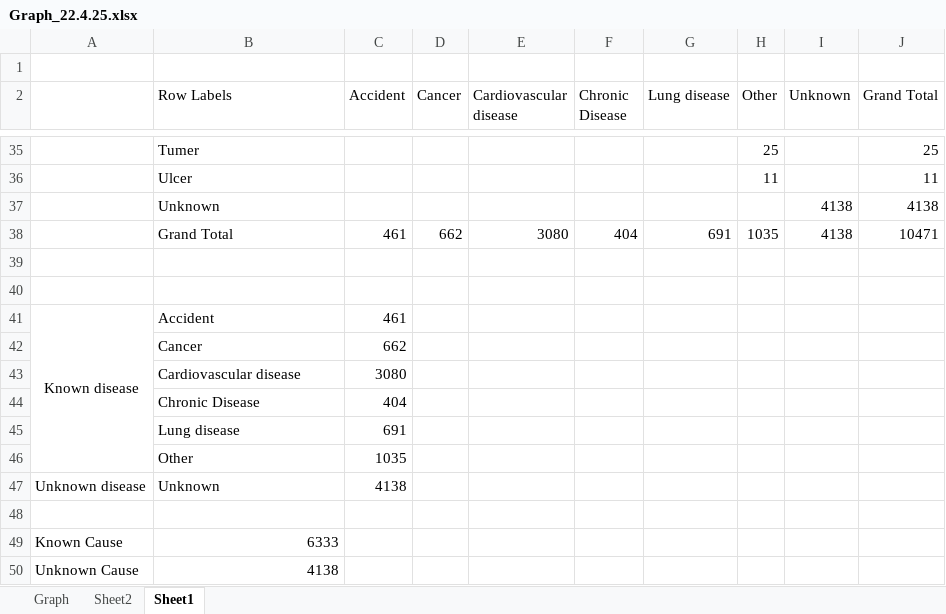
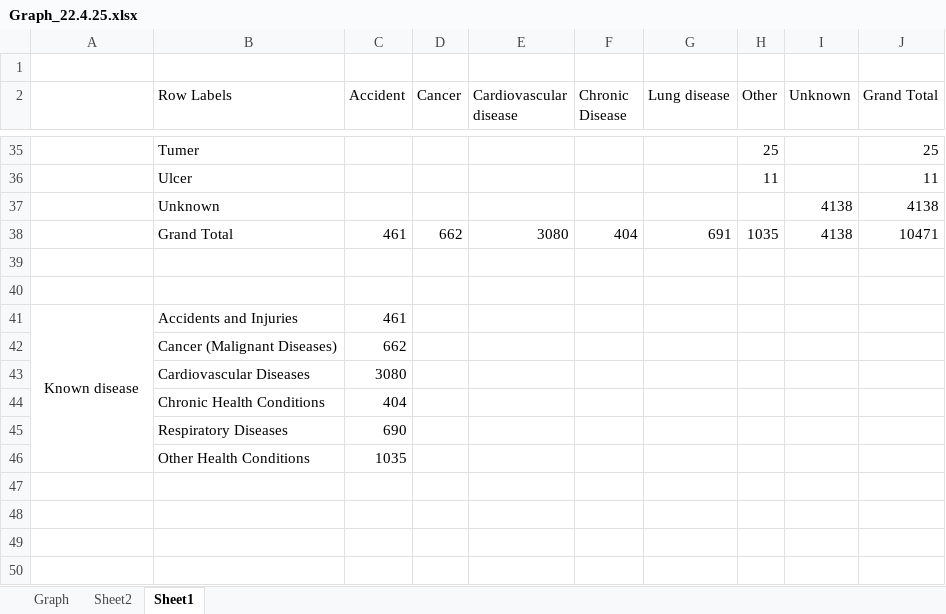
Before and after one commit to nayeemlab/Causes-of-Deaths, an Excel workbook: Graph_22.4.25.xlsx, sheet Sheet1, drawn as a sheet; only a part is shown, gaps mark what is left out; values as stored, in another font and other column widths than the file's, no borders; charts and pictures not drawn; removed rows and columns are numbered as before the commit, all else as after; the diff names each change by its address in the sheet, - before the commit and + after, or states it on an @@ line.

```diff
--- a/Graph_22.4.25.xlsx (sheet Sheet1)
+++ b/Graph_22.4.25.xlsx (sheet Sheet1)
-B41 (Row Labels): Accident
+B41 (Row Labels): Accidents and Injuries
-B42 (Row Labels): Cancer
+B42 (Row Labels): Cancer (Malignant Diseases)
-B43 (Row Labels): Cardiovascular disease
+B43 (Row Labels): Cardiovascular Diseases
-B44 (Row Labels): Chronic Disease
+B44 (Row Labels): Chronic Health Conditions
-row 45:  | Lung disease | 691
+row 45:  | Respiratory Diseases | 690
-B46 (Row Labels): Other
+B46 (Row Labels): Other Health Conditions
-row 47: Unknown disease | Unknown | 4138
-row 48: (empty)
-row 49: Known Cause | 6333
-row 50: Unknown Cause | 4138
```
Also changed, not shown: sheet Graph, sheet Sheet2, charts or pictures, 8 other files.
